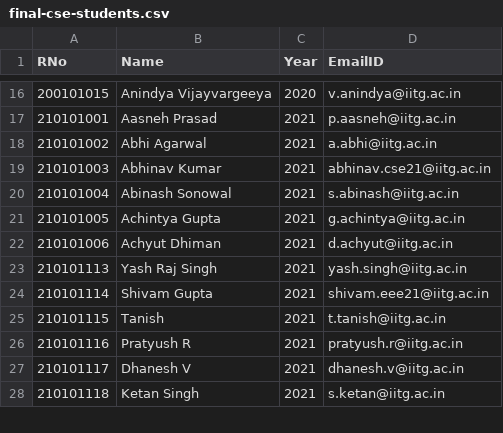
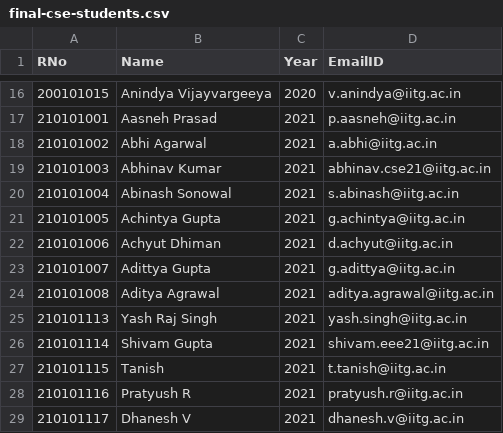
Before and after one commit to dhaneshragu/Academic-Management-System, a CSV file: Code/Data-Scraping/final-cse-students.csv, drawn as a sheet; only a part is shown, gaps mark what is left out; the shorter side is filled out with more unchanged rows; the diff names each change by its address in the sheet, - before the commit and + after, or states it on an @@ line.

Commit message:
added 15 students of each year

```diff
--- a/Code/Data-Scraping/final-cse-students.csv
+++ b/Code/Data-Scraping/final-cse-students.csv
+row 23: 210101007 | Adittya Gupta | 2021 | g.adittya@iitg.ac.in
+row 24: 210101008 | Aditya Agrawal | 2021 | aditya.agrawal@iitg.ac.in
```
